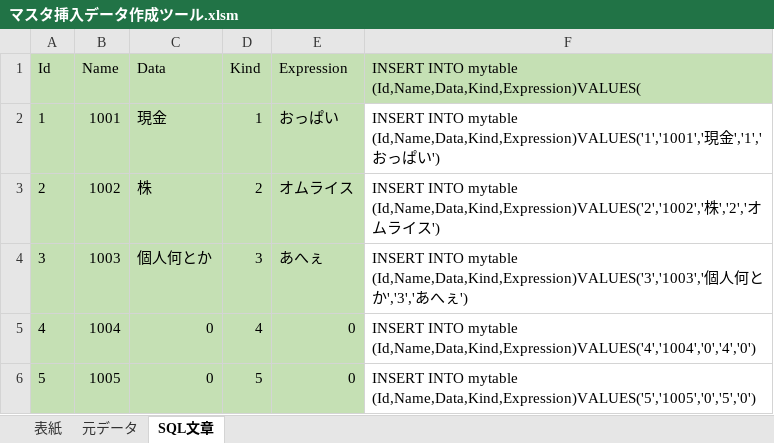
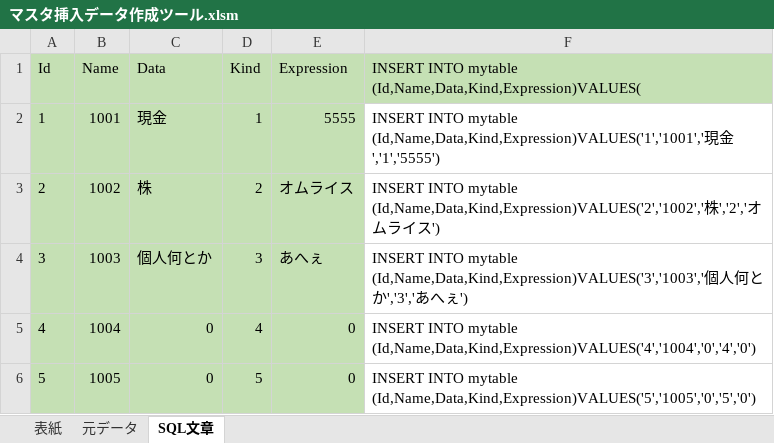
Before and after one commit to shibafu/TomakeEvidence, an Excel workbook: マスタ挿入データ作成ツール.xlsm, sheet SQL文章, drawn as a sheet; only a part is shown; values as stored, in another font and other column widths than the file's, no borders; the diff names each change by its address in the sheet, - before the commit and + after, or states it on an @@ line.

```diff
--- a/マスタ挿入データ作成ツール.xlsm (sheet SQL文章)
+++ b/マスタ挿入データ作成ツール.xlsm (sheet SQL文章)
-E2 (Expression): おっぱい
+E2 (Expression): 5555
-F2: …現金','1','おっぱい')
+F2: …現金','1','5555')
```
Also changed, not shown: sheet 元データ, charts or pictures, 1 other file.
